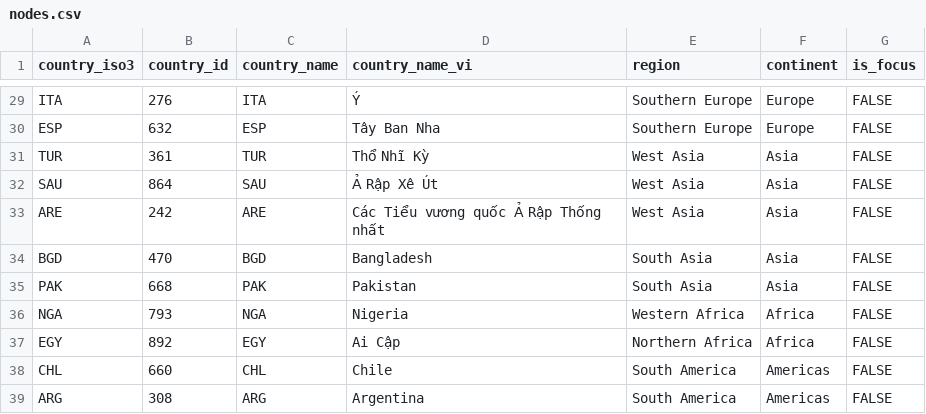
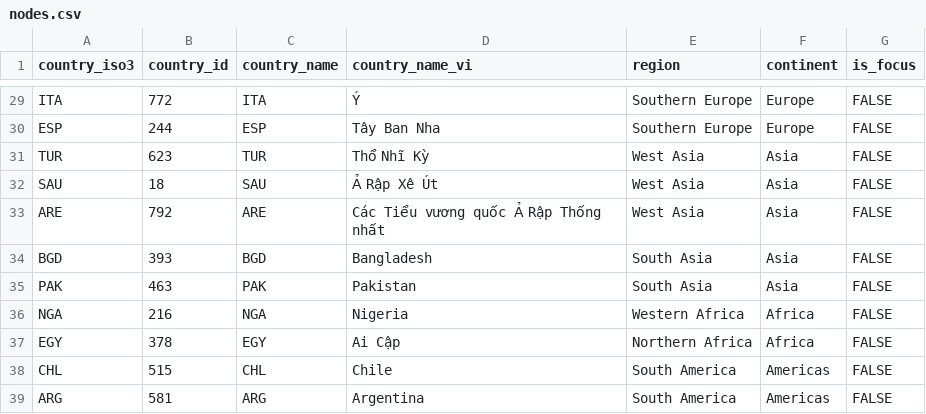
Before and after one commit to Dr-Vphuc/global-ecom, a CSV file: data/mock/nodes.csv, drawn as a sheet; only a part is shown, gaps mark what is left out; the diff covers the shown part only; the diff names each change by its address in the sheet, - before the commit and + after, or states it on an @@ line.

```diff
--- a/data/mock/nodes.csv
+++ b/data/mock/nodes.csv
-B29 (country_id): 276
+B29 (country_id): 772
-B30 (country_id): 632
+B30 (country_id): 244
-B31 (country_id): 361
+B31 (country_id): 623
-B32 (country_id): 864
+B32 (country_id): 18
-B33 (country_id): 242
+B33 (country_id): 792
-B34 (country_id): 470
+B34 (country_id): 393
-B35 (country_id): 668
+B35 (country_id): 463
-B36 (country_id): 793
+B36 (country_id): 216
-B37 (country_id): 892
+B37 (country_id): 378
-B38 (country_id): 660
+B38 (country_id): 515
-B39 (country_id): 308
+B39 (country_id): 581
```
Also changed, not shown: 36 edited cells elsewhere in this file, 4 other files.
